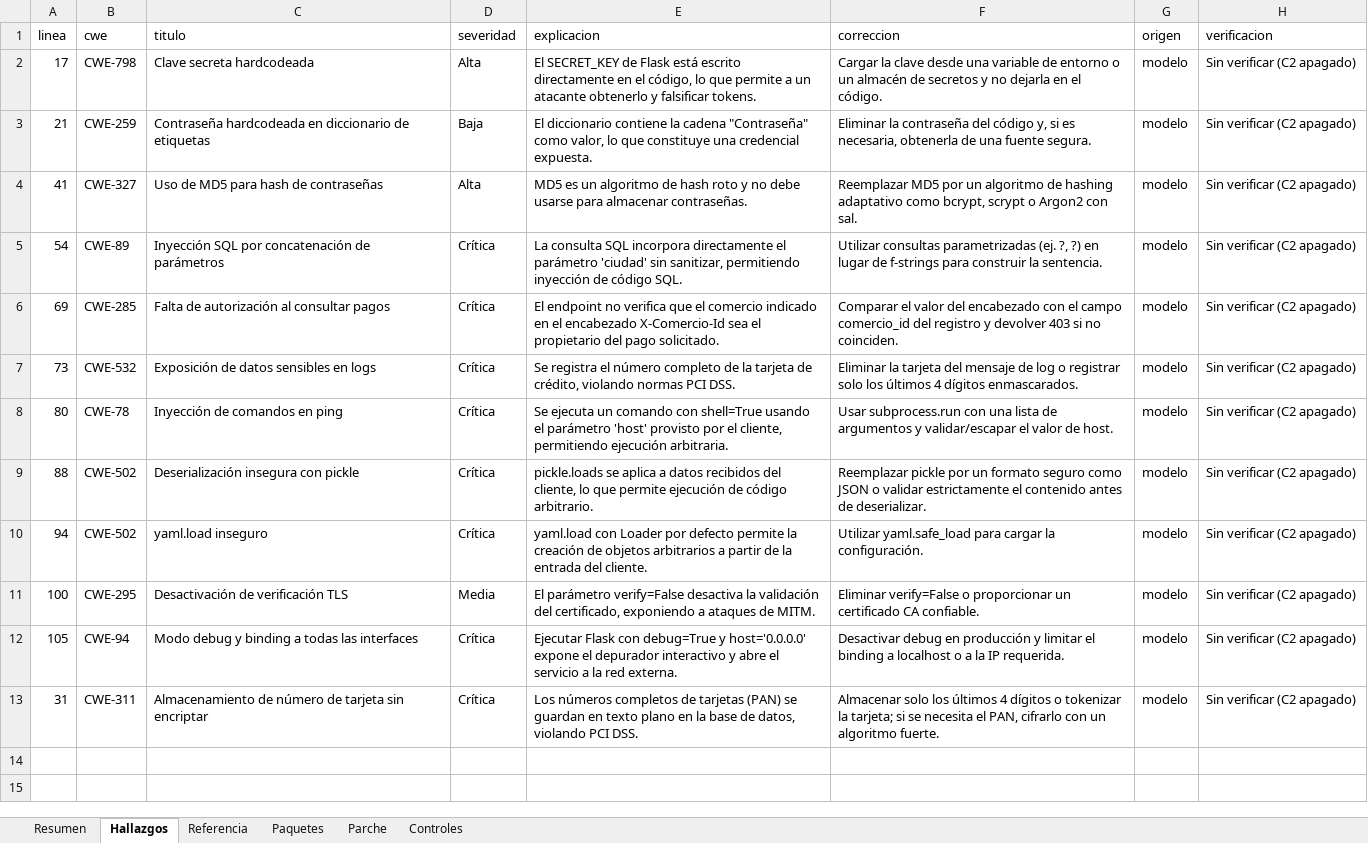
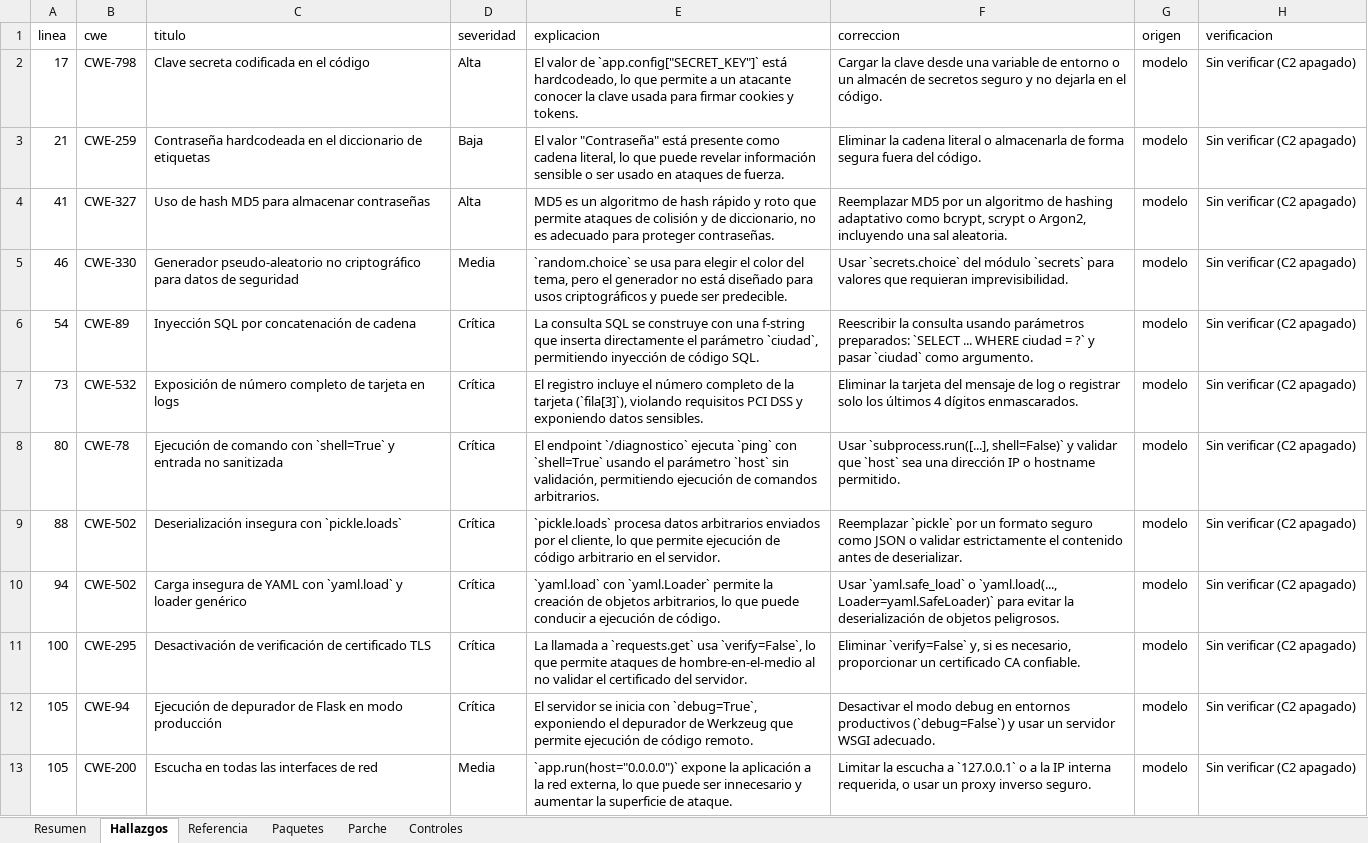
Before and after one commit to jgomezz/cyber_s09_lab_mcp, an Excel workbook: salidas/revision_ollama_cloud_sin-controles.xlsx, sheet Hallazgos, drawn as a sheet; values as stored, in another font and other column widths than the file's, no borders; removed rows and columns are numbered as before the commit, all else as after; the diff names each change by its address in the sheet, - before the commit and + after, or states it on an @@ line.

```diff
--- a/salidas/revision_ollama_cloud_sin-controles.xlsx (sheet Hallazgos)
+++ b/salidas/revision_ollama_cloud_sin-controles.xlsx (sheet Hallazgos)
-C2 (titulo): Clave secreta hardcodeada
+C2 (titulo): Clave secreta codificada en el código
-E2 (explicacion): El SECRET_KEY de Flask está escrito directamente en el código, lo que permite a un atacante obtenerlo y falsificar tokens.
+E2 (explicacion): El valor de `app.config["SECRET_KEY"]` está hardcodeado, lo que permite a un atacante conocer la clave usada para firmar cookies y tokens.
-F2 (correccion): …de secretos y no…
+F2 (correccion): …de secretos seguro y no…
-C3 (titulo): …hardcodeada en diccionario de…
+C3 (titulo): …hardcodeada en el diccionario de…
-E3 (explicacion): El diccionario contiene la cadena "Contraseña" como valor, lo que constituye una credencial expuesta.
+E3 (explicacion): El valor "Contraseña" está presente como cadena literal, lo que puede revelar información sensible o ser usado en ataques de fuerza.
-F3 (correccion): Eliminar la contraseña del código y, si es necesaria, obtenerla de una fuente segura.
+F3 (correccion): Eliminar la cadena literal o almacenarla de forma segura fuera del código.
-C4 (titulo): Uso de MD5 para hash de contraseñas
+C4 (titulo): Uso de hash MD5 para almacenar contraseñas
-E4 (explicacion): …de hash roto y no debe usarse para almacenar contraseñas.
+E4 (explicacion): …de hash rápido y roto que permite ataques de colisión y de diccionario, no es adecuado para proteger contraseñas.
-F4 (correccion): …scrypt o Argon2 con sal.
+F4 (correccion): …scrypt o Argon2, incluyendo una sal aleatoria.
+row 5: 46 | CWE-330 | Generador pseudo‑aleatorio no criptográfico para datos de seguridad | Media | `random.choice` se usa para elegir el color del tema, pero el generador no está diseñado para usos criptográficos y puede ser predecible. | Usar `secrets.choice` del módulo `secrets` para valores que requieran imprevisibilidad. | modelo | Sin verificar (C2 apagado)
-C6 (titulo): Inyección SQL por concatenación de parámetros
+C6 (titulo): Inyección SQL por concatenación de cadena
-E6 (explicacion): …consulta SQL incorpora directamente el parámetro 'ciudad' sin sanitizar, permitiendo inyección…
+E6 (explicacion): …consulta SQL se construye con una f‑string que inserta directamente el parámetro `ciudad`, permitiendo inyección…
-F6 (correccion): Utilizar consultas parametrizadas (ej. ?, ?) en lugar de f-strings para construir la sentencia.
+F6 (correccion): Reescribir la consulta usando parámetros preparados: `SELECT ... WHERE ciudad = ?` y pasar `ciudad` como argumento.
-row 6: 69 | CWE-285 | Falta de autorización al consultar pagos | Crítica | El endpoint no verifica que el comercio indicado en el encabezado X-Comercio-Id sea el propietario del pago solicitado. | Comparar el valor del encabezado con el campo comercio_id del registro y devolver 403 si no coinciden. | modelo | Sin verificar (C2 apagado)
-C7 (titulo): Exposición de datos sensibles en logs
+C7 (titulo): Exposición de número completo de tarjeta en logs
-E7 (explicacion): Se registra el número completo de la tarjeta de crédito, violando normas PCI DSS.
+E7 (explicacion): El registro incluye el número completo de la tarjeta (`fila[3]`), violando requisitos PCI DSS y exponiendo datos sensibles.
-C8 (titulo): Inyección de comandos en ping
+C8 (titulo): Ejecución de comando con `shell=True` y entrada no sanitizada
-E8 (explicacion): Se ejecuta un comando con shell=True usando el parámetro 'host' provisto por el cliente, permitiendo ejecución arbitraria.
+E8 (explicacion): El endpoint `/diagnostico` ejecuta `ping` con `shell=True` usando el parámetro `host` sin validación, permitiendo ejecución de comandos arbitrarios.
-F8 (correccion): Usar subprocess.run con una lista de argumentos y validar/escapar el valor de host.
+F8 (correccion): Usar `subprocess.run([...], shell=False)` y validar que `host` sea una dirección IP o hostname permitido.
-C9 (titulo): Deserialización insegura con pickle
+C9 (titulo): Deserialización insegura con `pickle.loads`
-E9 (explicacion): pickle.loads se aplica a datos recibidos del cliente, lo que permite ejecución de código arbitrario.
+E9 (explicacion): `pickle.loads` procesa datos arbitrarios enviados por el cliente, lo que permite ejecución de código arbitrario en el servidor.
-F9 (correccion): Reemplazar pickle por un…
+F9 (correccion): Reemplazar `pickle` por un…
-C10 (titulo): yaml.load inseguro
+C10 (titulo): Carga insegura de YAML con `yaml.load` y loader genérico
-E10 (explicacion): yaml.load con Loader por defecto permite la creación de objetos arbitrarios a partir de la entrada del cliente.
+E10 (explicacion): `yaml.load` con `yaml.Loader` permite la creación de objetos arbitrarios, lo que puede conducir a ejecución de código.
-F10 (correccion): Utilizar yaml.safe_load para cargar la configuración.
+F10 (correccion): Usar `yaml.safe_load` o `yaml.load(..., Loader=yaml.SafeLoader)` para evitar la deserialización de objetos peligrosos.
-C11 (titulo): Desactivación de verificación TLS
+C11 (titulo): Desactivación de verificación de certificado TLS
-D11 (severidad): Media
+D11 (severidad): Crítica
-E11 (explicacion): El parámetro verify=False desactiva la validación del certificado, exponiendo a ataques de MITM.
+E11 (explicacion): La llamada a `requests.get` usa `verify=False`, lo que permite ataques de hombre‑en‑el‑medio al no validar el certificado del servidor.
-F11 (correccion): Eliminar verify=False o proporcionar un…
+F11 (correccion): Eliminar `verify=False` y, si es necesario, proporcionar un…
-C12 (titulo): Modo debug y binding a todas las interfaces
+C12 (titulo): Ejecución de depurador de Flask en modo producción
-E12 (explicacion): Ejecutar Flask con debug=True y host='0.0.0.0' expone el depurador interactivo y abre el servicio a la red externa.
+E12 (explicacion): El servidor se inicia con `debug=True`, exponiendo el depurador de Werkzeug que permite ejecución de código remoto.
-F12 (correccion): Desactivar debug en producción y limitar el binding a localhost o a la IP requerida.
+F12 (correccion): Desactivar el modo debug en entornos productivos (`debug=False`) y usar un servidor WSGI adecuado.
-row 13: 31 | CWE-311 | Almacenamiento de número de tarjeta sin encriptar | Crítica | Los números completos de tarjetas (PAN) se guardan en texto plano en la base de datos, violando PCI DSS. | Almacenar solo los últimos 4 dígitos o tokenizar la tarjeta; si se necesita el PAN, cifrarlo con un algoritmo fuerte. | modelo | Sin verificar (C2 apagado)
+row 13: 105 | CWE-200 | Escucha en todas las interfaces de red | Media | `app.run(host="0.0.0.0")` expone la aplicación a la red externa, lo que puede ser innecesario y aumentar la superficie de ataque. | Limitar la escucha a `127.0.0.1` o a la IP interna requerida, o usar un proxy inverso seguro. | modelo | Sin verificar (C2 apagado)
```
Also changed, not shown: sheet Paquetes, sheet Resumen, 6 other files.
